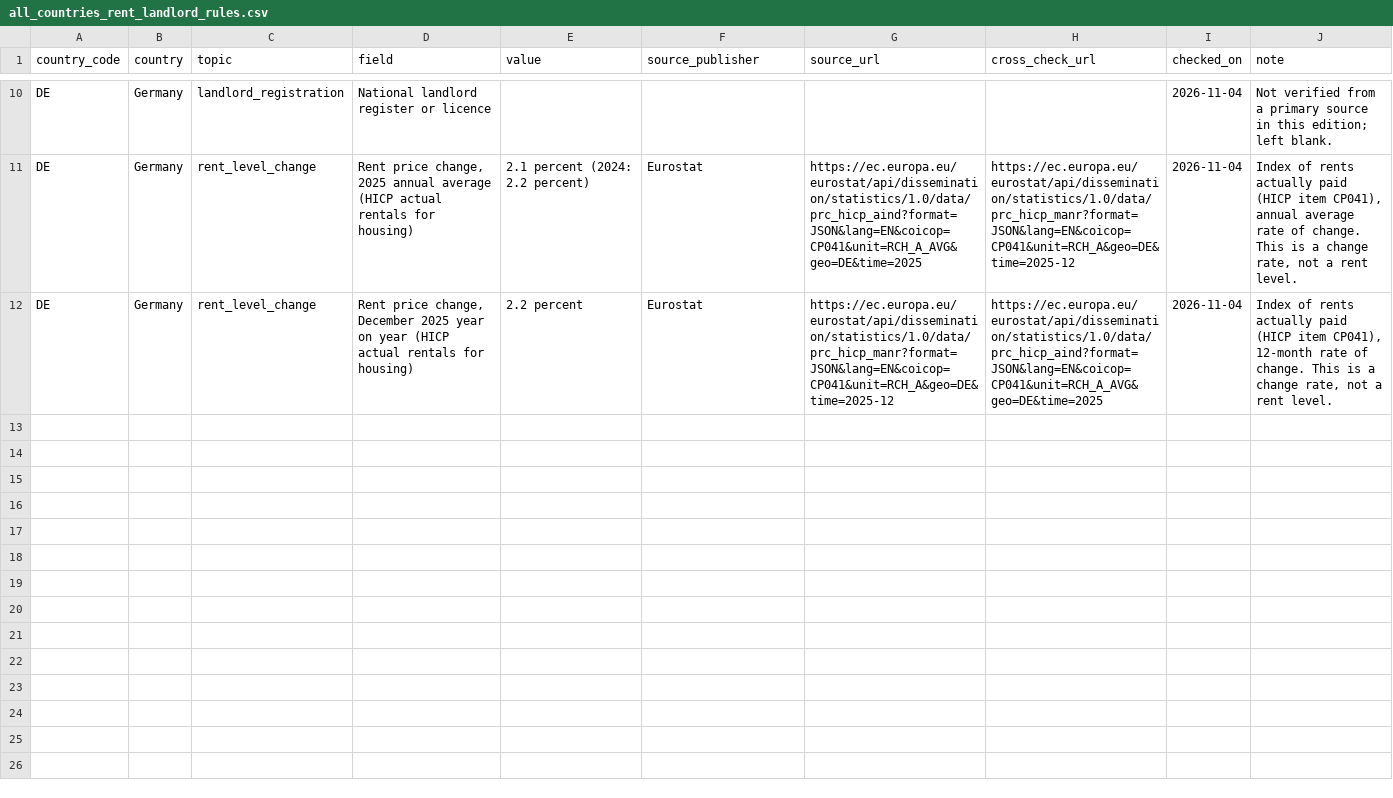
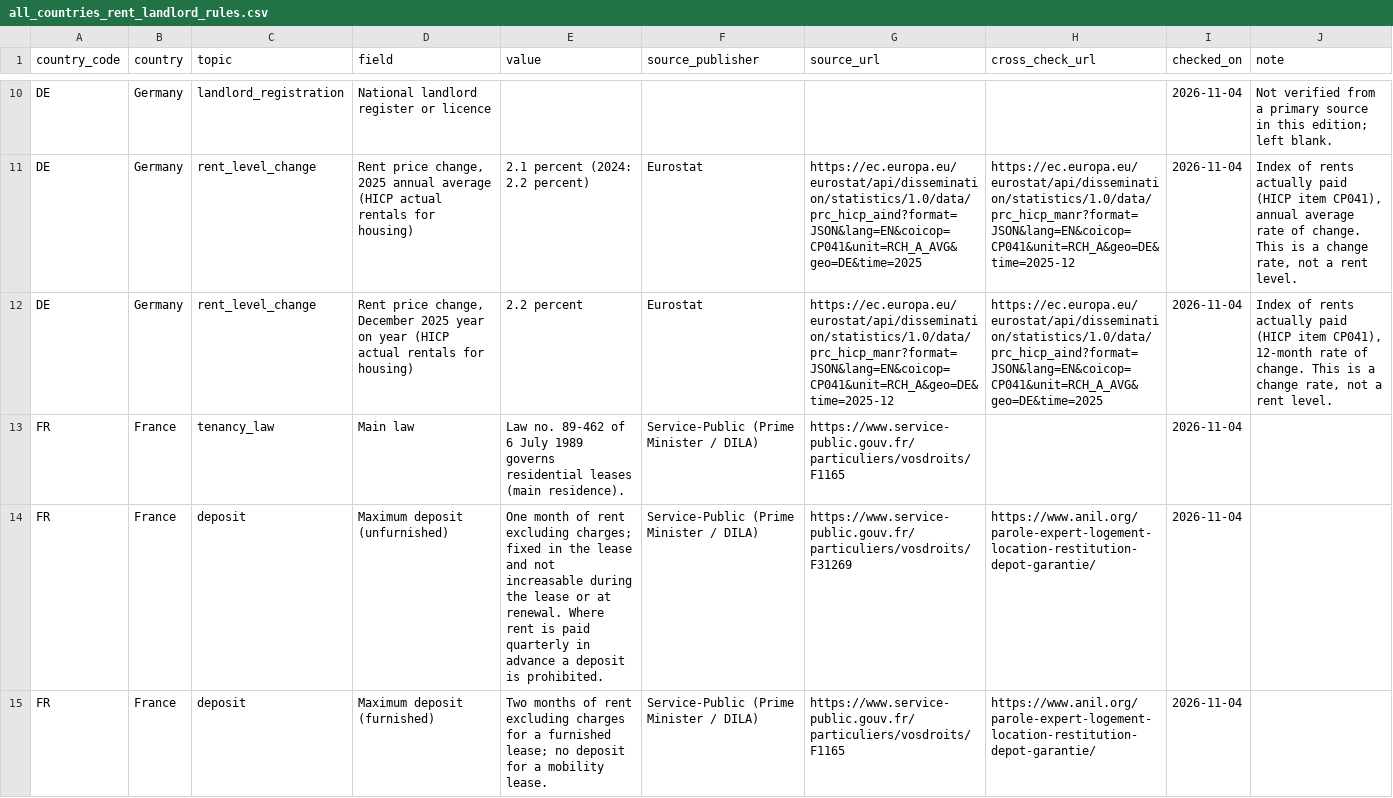
Before and after one commit to izirento/izirento-rent-index-international, a CSV file: all_countries_rent_landlord_rules.csv, drawn as a sheet; only a part is shown, gaps mark what is left out; the diff covers the shown part only; the diff names each change by its address in the sheet, - before the commit and + after, or states it on an @@ line.

Commit message:
Add France

```diff
--- a/all_countries_rent_landlord_rules.csv
+++ b/all_countries_rent_landlord_rules.csv
+row 13: FR | France | tenancy_law | Main law | Law no. 89-462 of 6 July 1989 governs residential leases (main residence). | Service-Public (Prime Minister / DILA) | https://www.service-public.gouv.fr/particuliers/vosdroits/F1165 |  | 2026-11-04
+row 14: FR | France | deposit | Maximum deposit (unfurnished) | One month of rent excluding charges; fixed in the lease and not increasable during the lease or at renewal. Where rent is paid quarterly in advance a deposit is prohibited. | Service-Public (Prime Minister / DILA) | https://www.service-public.gouv.fr/particuliers/vosdroits/F31269 | https://www.anil.org/parole-expert-logement-location-restitution-depot-garantie/ | 2026-11-04
+row 15: FR | France | deposit | Maximum deposit (furnished) | Two months of rent excluding charges for a furnished lease; no deposit for a mobility lease. | Service-Public (Prime Minister / DILA) | https://www.service-public.gouv.fr/particuliers/vosdroits/F1165 | https://www.anil.org/parole-expert-logement-location-restitution-depot-garantie/ | 2026-11-04
```
Also changed, not shown: 8 added rows elsewhere in this file, 4 other files.
